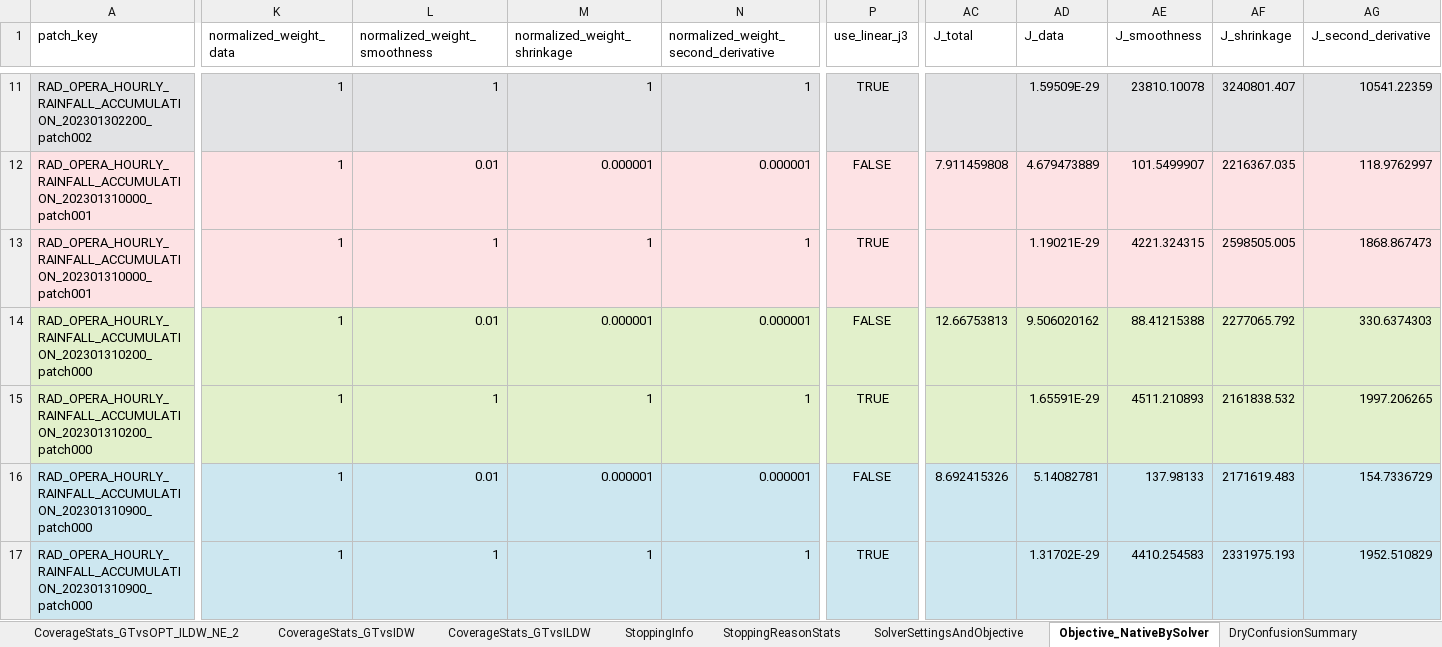
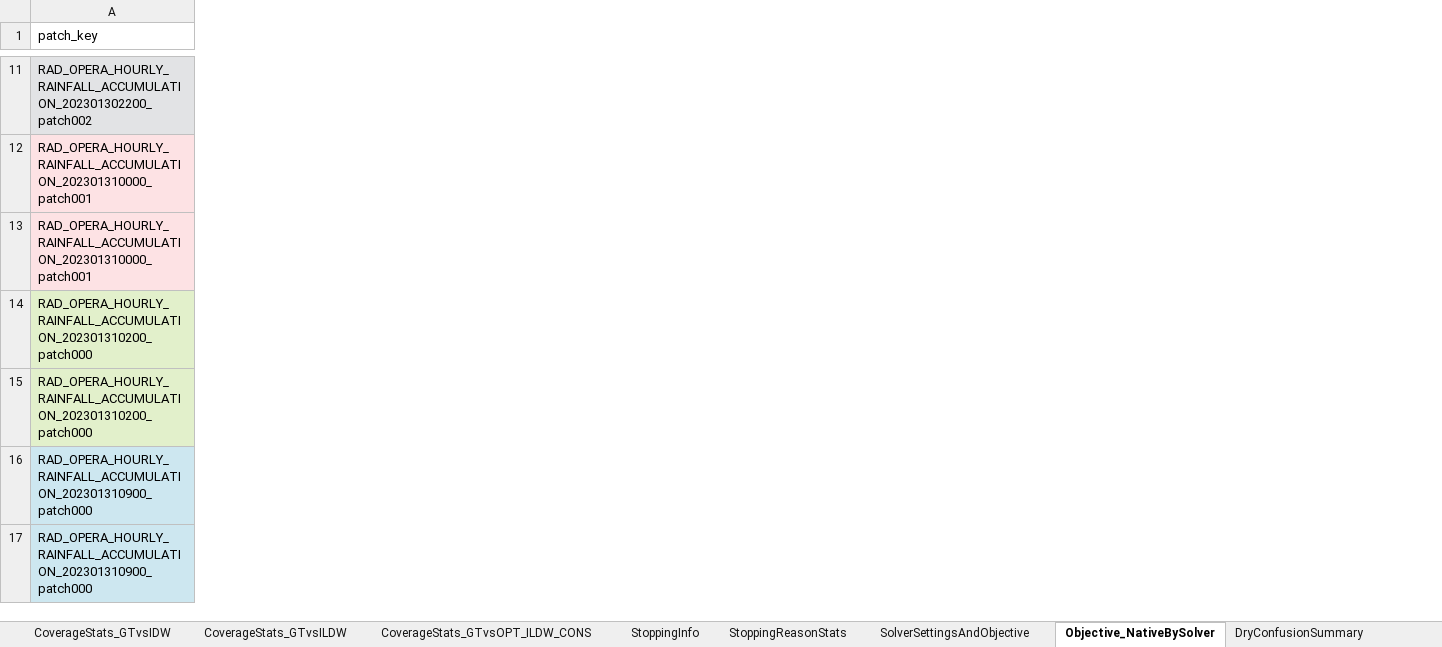
Before and after one commit to guyeven/Rainfall-Estimation, an Excel workbook: Compute-Link-Attenuations/TenPatches/batch_analyze_output_multi/stats_multi.xlsx, sheet Objective_NativeBySolver, drawn as a sheet; only a part is shown, gaps mark what is left out; values as stored, in another font and other column widths than the file's, no borders; removed rows and columns are numbered as before the commit, all else as after; rows hold the shown columns only; the diff covers the shown part only; the diff names each change by its address in the sheet, - before the commit and + after, or states it on an @@ line.

Commit message:
Update TenPatches configs, solver outputs, and analysis artifacts

```diff
--- a/Compute-Link-Attenuations/TenPatches/batch_analyze_output_multi/stats_multi.xlsx (sheet Objective_NativeBySolver)
+++ b/Compute-Link-Attenuations/TenPatches/batch_analyze_output_multi/stats_multi.xlsx (sheet Objective_NativeBySolver)
-sheet tab: CoverageStats_GTvsOPT_ILDW_NE_2
-column K (normalized_weight_data), rows 11-13: all 1; rows 15-17: all 1
-column L (normalized_weight_smoothness), rows 11-13: 1 | 0.01 | 1; rows 15-17: 1 | 0.01 | 1
-column M (normalized_weight_shrinkage), rows 11-13: 1 | 0.000001 | 1; rows 15-17: 1 | 0.000001 | 1
-column N, row 1: normalized_weight_second_derivative; rows 11-13: 1 | 0.000001 | 1; rows 15-17: 1 | 0.000001 | 1
-column P (use_linear_j3), rows 11-13: TRUE | FALSE | TRUE; rows 15-17: TRUE | FALSE | TRUE
-column AC (J_total), row 12: 7.911459808; row 16: 8.692415326
-column AD (J_data), rows 11-13: 1.59509E-29 | 4.679473889 | 1.19021E-29; rows 15-17: 1.65591E-29 | 5.14082781 | 1.31702E-29
-column AE (J_smoothness), rows 11-13: 23810.10078 | 101.5499907 | 4221.324315; rows 15-17: 4511.210893 | 137.98133 | 4410.254583
-column AF (J_shrinkage), rows 11-13: 3240801.407 | 2216367.035 | 2598505.005; rows 15-17: 2161838.532 | 2171619.483 | 2331975.193
-column AG (J_second_derivative), rows 11-13: 10541.22359 | 118.9762997 | 1868.867473; rows 15-17: 1997.206265 | 154.7336729 | 1952.510829
-row 14: RAD_OPERA_HOURLY_RAINFALL_ACCUMULATION_202301310200_patch000 | 1 | 0.01 | 0.000001 | 0.000001 | FALSE | 12.66753813 | 9.506020162 | 88.41215388 | 2277065.792 | 330.6374303
@@ row 58 moved to row 14: RAD_OPERA_HOURLY_RAINFALL_ACCUMULATION_2… @@
```
Also changed, not shown: 11 added rows, 44 removed rows, 2 moved rows, 4 removed columns and 126 edited cells elsewhere in this sheet, sheet CoverageStats_GTvsOPT_ILDW_CONS, sheet DistanceStatsK2_GTvsOPT_ILDW_CO, sheet DistanceStats_GTvsOPT_ILDW_CONS, sheet OverallStats_GTvsOPT_ILDW_CONST, sheet OverallStats_GTvsILDW, sheet StoppingInfo, 6 more sheets, other sheet tabs, 50 other files.
